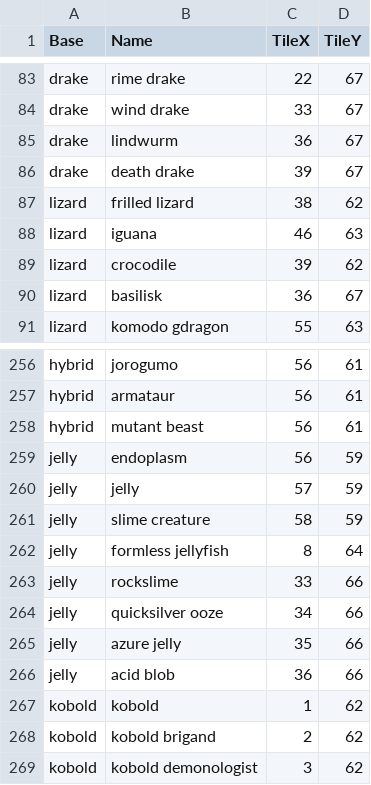
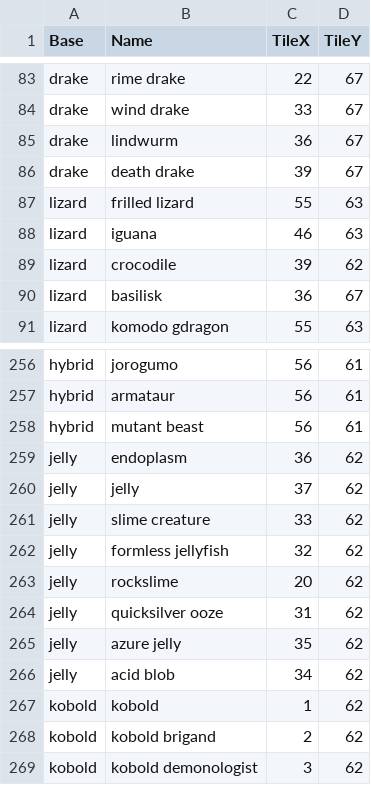
Before and after one commit to joelelmercarlson/random, a CSV file: GameData/MonstersGlyph.csv, drawn as a sheet; only a part is shown, gaps mark what is left out.

```diff
--- a/GameData/MonstersGlyph.csv
+++ b/GameData/MonstersGlyph.csv
@@ -86,3 +86,3 @@ drake,lindwurm,36,67
 drake,death drake,39,67
-lizard,frilled lizard,38,62
+lizard,frilled lizard,55,63
 lizard,iguana,46,63
@@ -258,10 +258,10 @@ hybrid,armataur,56,61
 hybrid,mutant beast,56,61
-jelly,endoplasm,56,59
-jelly,jelly,57,59
-jelly,slime creature,58,59
-jelly,formless jellyfish,8,64
-jelly,rockslime,33,66
-jelly,quicksilver ooze,34,66
-jelly,azure jelly,35,66
-jelly,acid blob,36,66
+jelly,endoplasm,36,62
+jelly,jelly,37,62
+jelly,slime creature,33,62
+jelly,formless jellyfish,32,62
+jelly,rockslime,20,62
+jelly,quicksilver ooze,31,62
+jelly,azure jelly,35,62
+jelly,acid blob,34,62
 kobold,kobold,1,62
```
Also changed, not shown: GameData/Monsters.csv, 6 other files.
